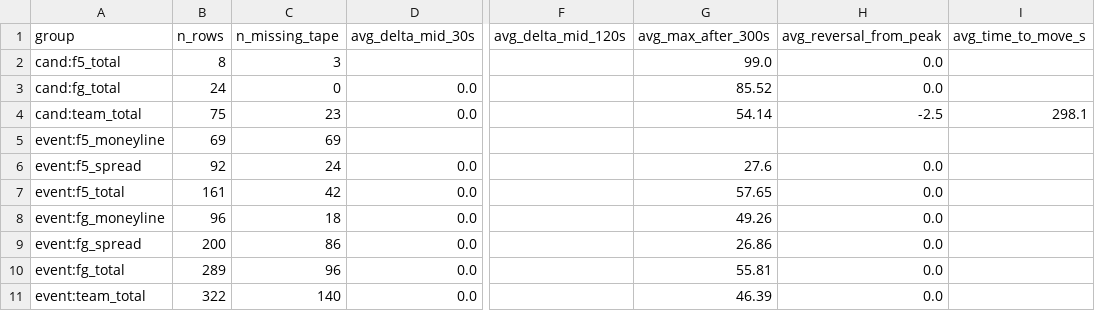
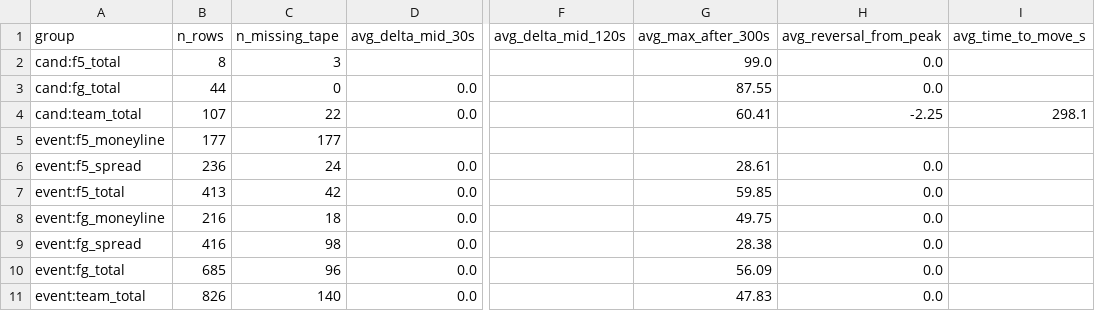
Before and after one commit to justinweatherford/mlb2, a CSV file: outputs/reaction_analysis/2026-06-15/market_reaction_summary.csv, drawn as a sheet; only a part is shown, gaps mark what is left out; the diff names each change by its address in the sheet, - before the commit and + after, or states it on an @@ line.

```diff
--- a/outputs/reaction_analysis/2026-06-15/market_reaction_summary.csv
+++ b/outputs/reaction_analysis/2026-06-15/market_reaction_summary.csv
-B3 (n_rows): 24
+B3 (n_rows): 44
-G3 (avg_max_after_300s): 85.52
+G3 (avg_max_after_300s): 87.55
-B4 (n_rows): 75
+B4 (n_rows): 107
-C4 (n_missing_tape): 23
+C4 (n_missing_tape): 22
-G4 (avg_max_after_300s): 54.14
+G4 (avg_max_after_300s): 60.41
-H4 (avg_reversal_from_peak): -2.5
+H4 (avg_reversal_from_peak): -2.25
-B5 (n_rows): 69
+B5 (n_rows): 177
-C5 (n_missing_tape): 69
+C5 (n_missing_tape): 177
-B6 (n_rows): 92
+B6 (n_rows): 236
-G6 (avg_max_after_300s): 27.6
+G6 (avg_max_after_300s): 28.61
-B7 (n_rows): 161
+B7 (n_rows): 413
-G7 (avg_max_after_300s): 57.65
+G7 (avg_max_after_300s): 59.85
-B8 (n_rows): 96
+B8 (n_rows): 216
-G8 (avg_max_after_300s): 49.26
+G8 (avg_max_after_300s): 49.75
-B9 (n_rows): 200
+B9 (n_rows): 416
-C9 (n_missing_tape): 86
+C9 (n_missing_tape): 98
-G9 (avg_max_after_300s): 26.86
+G9 (avg_max_after_300s): 28.38
-B10 (n_rows): 289
+B10 (n_rows): 685
-G10 (avg_max_after_300s): 55.81
+G10 (avg_max_after_300s): 56.09
-B11 (n_rows): 322
+B11 (n_rows): 826
-G11 (avg_max_after_300s): 46.39
+G11 (avg_max_after_300s): 47.83
```
Also changed, not shown: outputs/logic_review/2026-06-15/candidate_logic_review.csv, outputs/logic_review/2026-06-15/derivative_mix_summary.csv, 26 other files.
